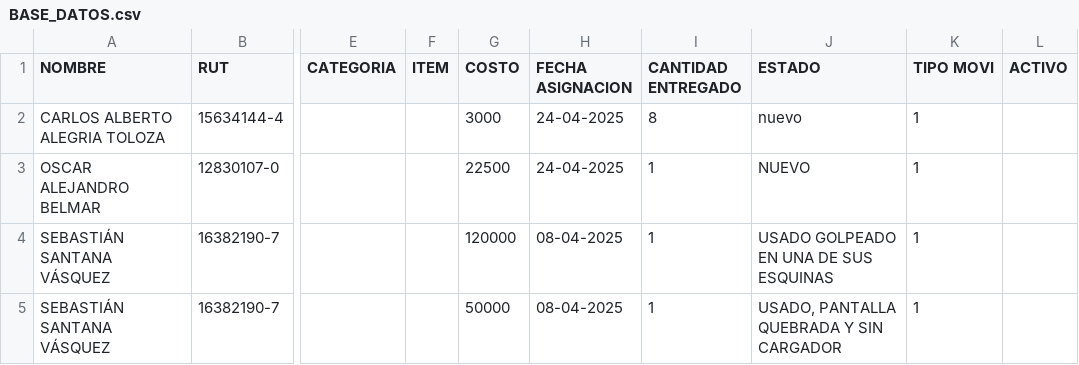
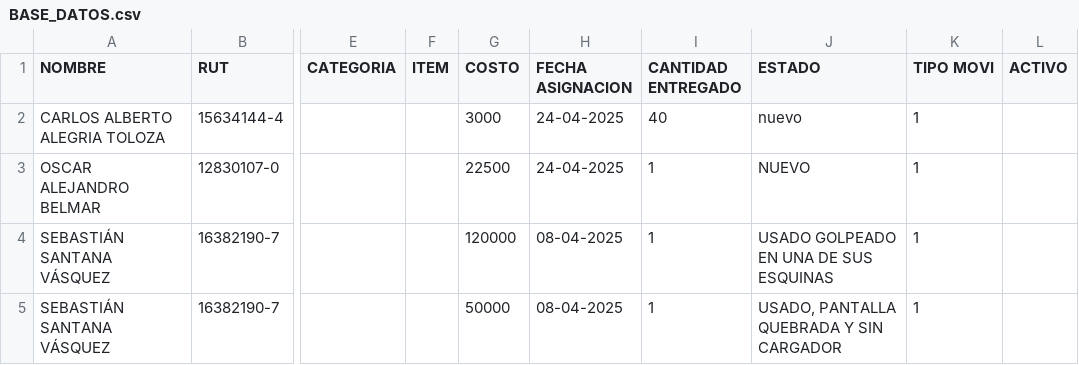
Before and after one commit to CarlosATO/cargos-herramientas, a CSV file: BASE_DATOS.csv, drawn as a sheet; only a part is shown, gaps mark what is left out; the diff names each change by its address in the sheet, - before the commit and + after, or states it on an @@ line.

Commit message:
Actualización automática de BASE_DATOS.csv

```diff
--- a/BASE_DATOS.csv
+++ b/BASE_DATOS.csv
-I2 (CANTIDAD ENTREGADO): 8
+I2 (CANTIDAD ENTREGADO): 40
```
